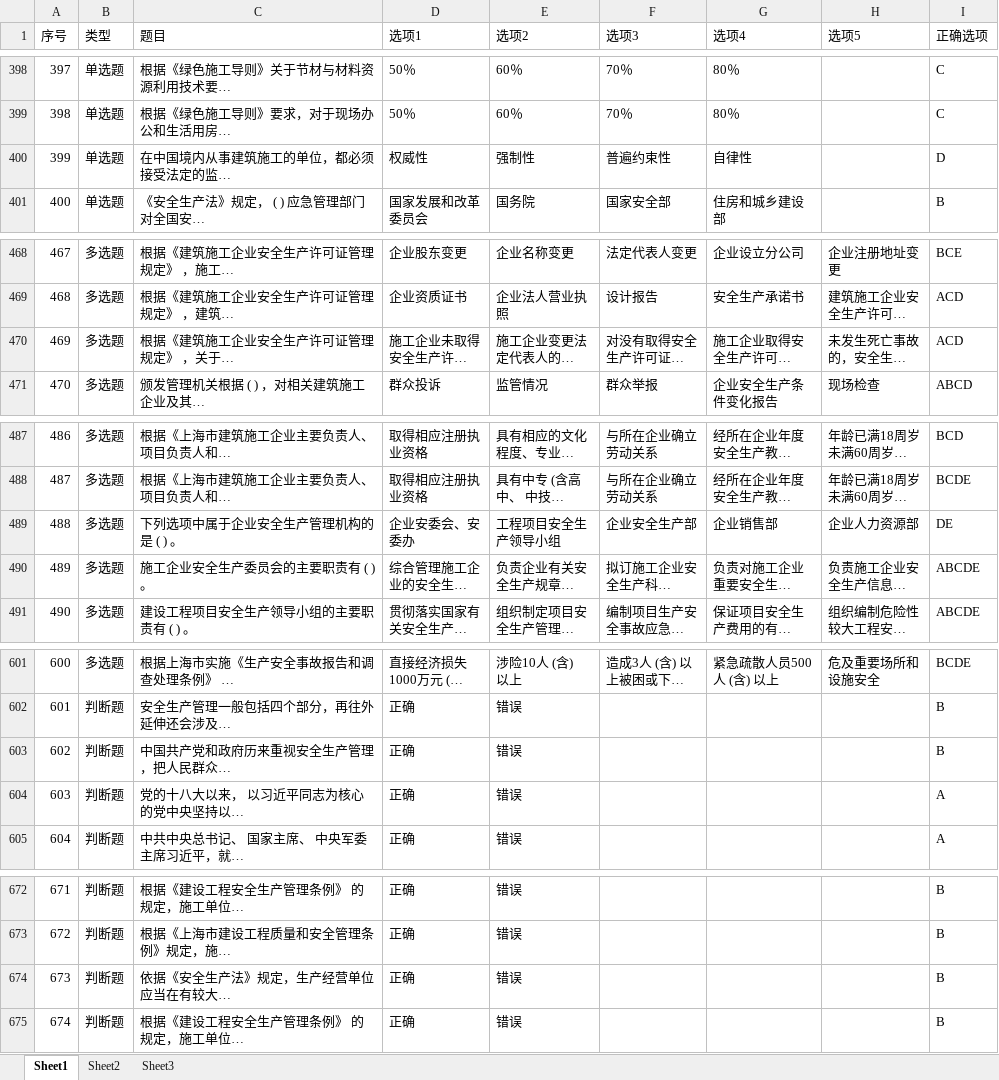
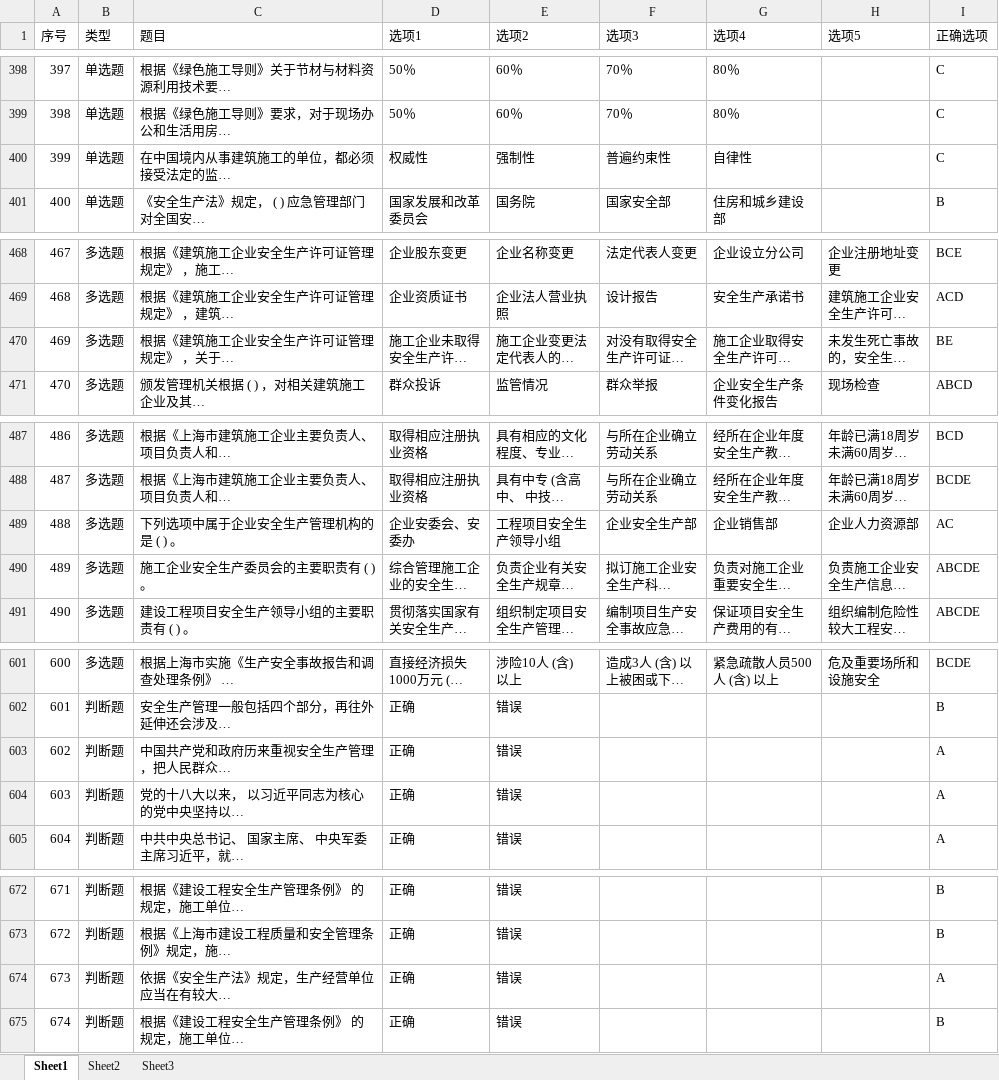
Before and after one commit to OldHanson/sh-b-license-exam, an Excel workbook: 项目负责人B证（复训）.xlsx, sheet Sheet1, drawn as a sheet; only a part is shown, gaps mark what is left out; long unchanged cells end in …; values as stored, in another font and other column widths than the file's, no cell formats; charts and pictures and conditional formats not drawn; the diff covers the shown part only; the diff names each change by its address in the sheet, - before the commit and + after, or states it on an @@ line.

```diff
--- a/项目负责人B证（复训）.xlsx (sheet Sheet1)
+++ b/项目负责人B证（复训）.xlsx (sheet Sheet1)
-I400 (正确选项): D
+I400 (正确选项): C
-I470 (正确选项): ACD
+I470 (正确选项): BE
-I489 (正确选项): DE
+I489 (正确选项): AC
-I603 (正确选项): B
+I603 (正确选项): A
-I674 (正确选项): B
+I674 (正确选项): A
```
Also changed, not shown: 9 edited cells elsewhere in this sheet, cell formats, charts or pictures, 6 other files.
